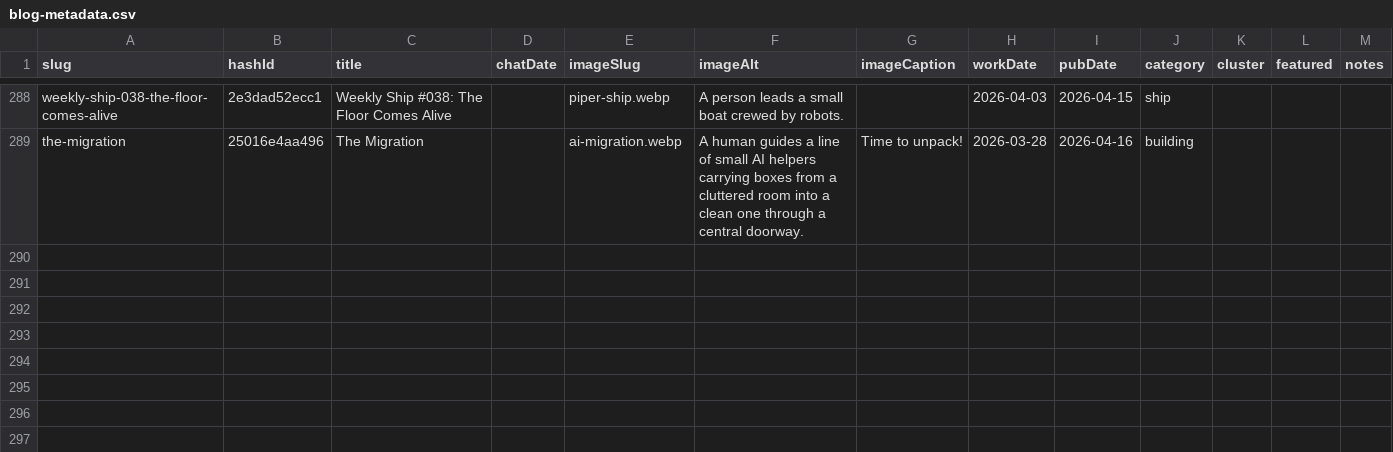
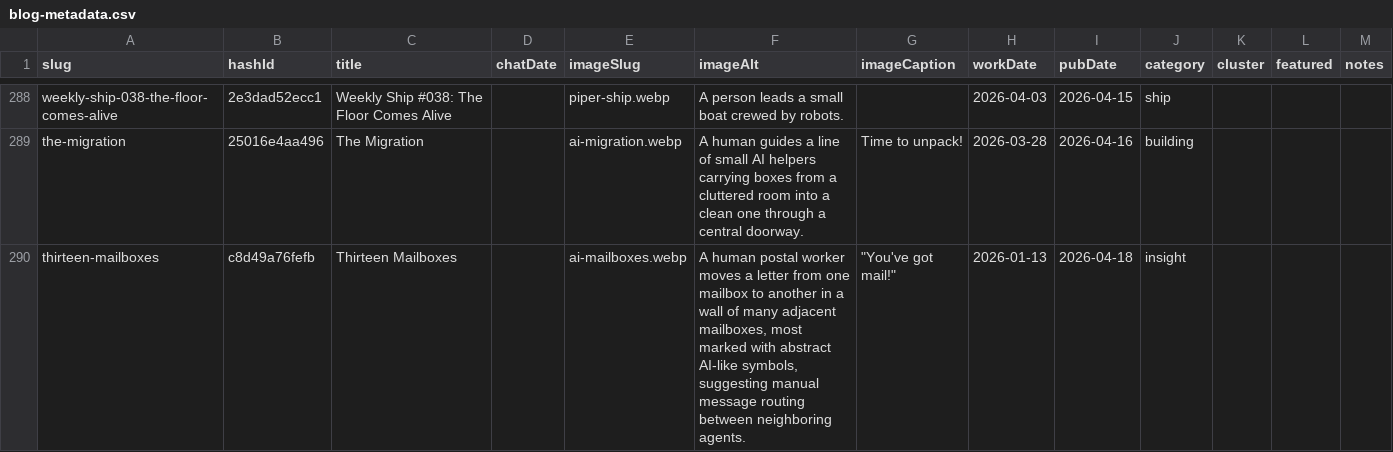
Before and after one commit to mediajunkie/piper-morgan-website, a CSV file: data/blog-metadata.csv, drawn as a sheet; only a part is shown, gaps mark what is left out.

```diff
--- a/data/blog-metadata.csv
+++ b/data/blog-metadata.csv
@@ -289 +289,2 @@ weekly-ship-038-the-floor-comes-alive,2e3dad52ecc1,"Weekly Ship #038: The Floor
 the-migration,25016e4aa496,The Migration,,ai-migration.webp,A human guides a line of small AI helpers carrying boxes from a cluttered room into a clean one through a central doorway.,Time to unpack!,2026-03-28,2026-04-16,building,,,
+thirteen-mailboxes,c8d49a76fefb,Thirteen Mailboxes,,ai-mailboxes.webp,"A human postal worker moves a letter from one mailbox to another in a wall of many adjacent mailboxes, most marked with abstract AI-like symbols, suggesting manual message routing between neighboring agents.","""You've got mail!""",2026-01-13,2026-04-18,insight,,,
```
Also changed, not shown: 4 other files.
